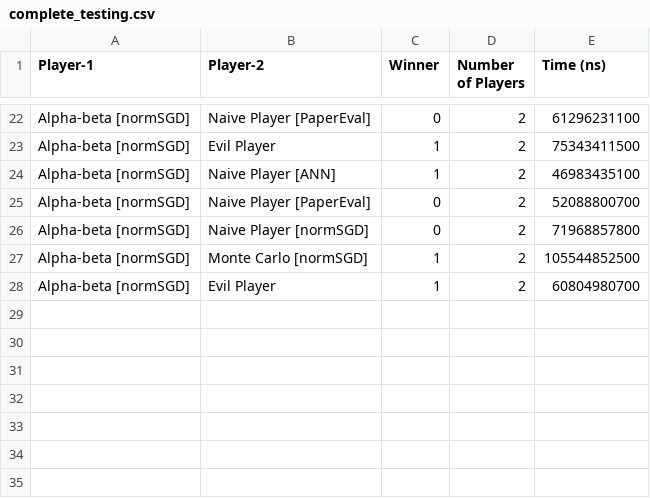
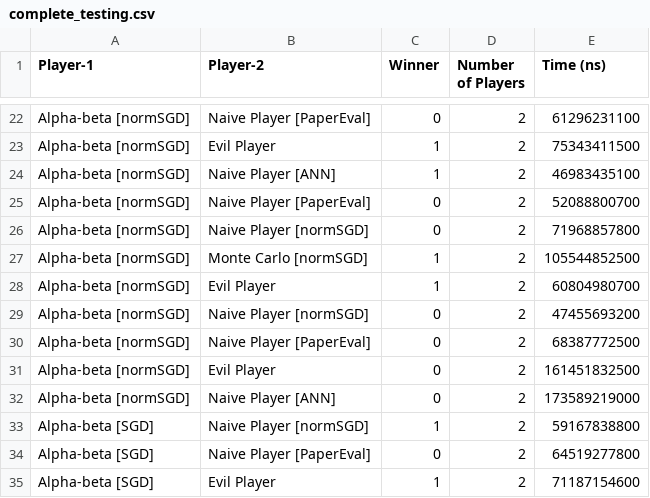
Before and after one commit to Pascalos99/Risky-Game-Development, a CSV file: assets/testing_data/complete_testing.csv, drawn as a sheet; only a part is shown, gaps mark what is left out; the diff names each change by its address in the sheet, - before the commit and + after, or states it on an @@ line.

```diff
--- a/assets/testing_data/complete_testing.csv
+++ b/assets/testing_data/complete_testing.csv
+row 29: Alpha-beta [normSGD] | Naive Player [normSGD] | 0 | 2 | 47455693200
+row 30: Alpha-beta [normSGD] | Naive Player [PaperEval] | 0 | 2 | 68387772500
+row 31: Alpha-beta [normSGD] | Evil Player | 0 | 2 | 161451832500
+row 32: Alpha-beta [normSGD] | Naive Player [ANN] | 0 | 2 | 173589219000
+row 33: Alpha-beta [SGD] | Naive Player [normSGD] | 1 | 2 | 59167838800
+row 34: Alpha-beta [SGD] | Naive Player [PaperEval] | 0 | 2 | 64519277800
+row 35: Alpha-beta [SGD] | Evil Player | 1 | 2 | 71187154600
```
Also changed, not shown: 2 other files.
